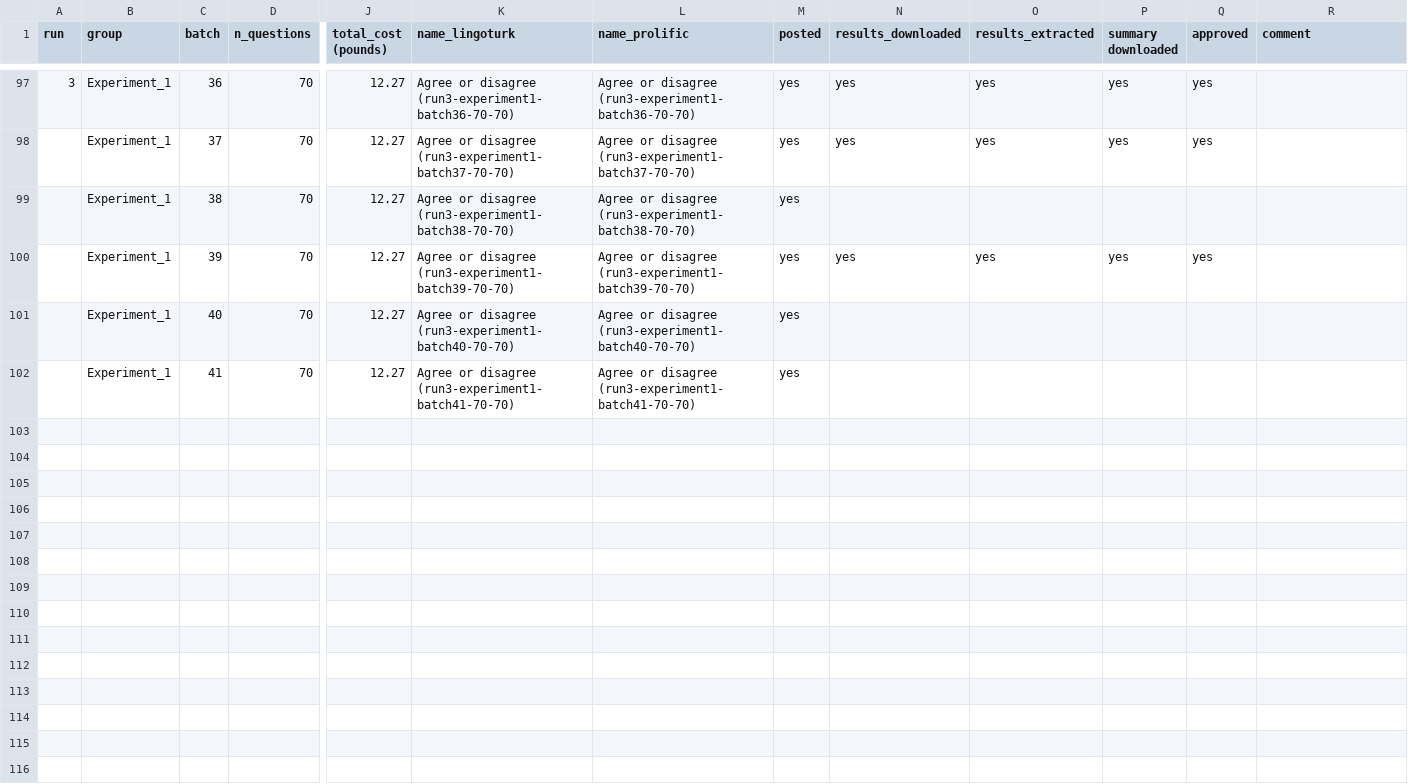
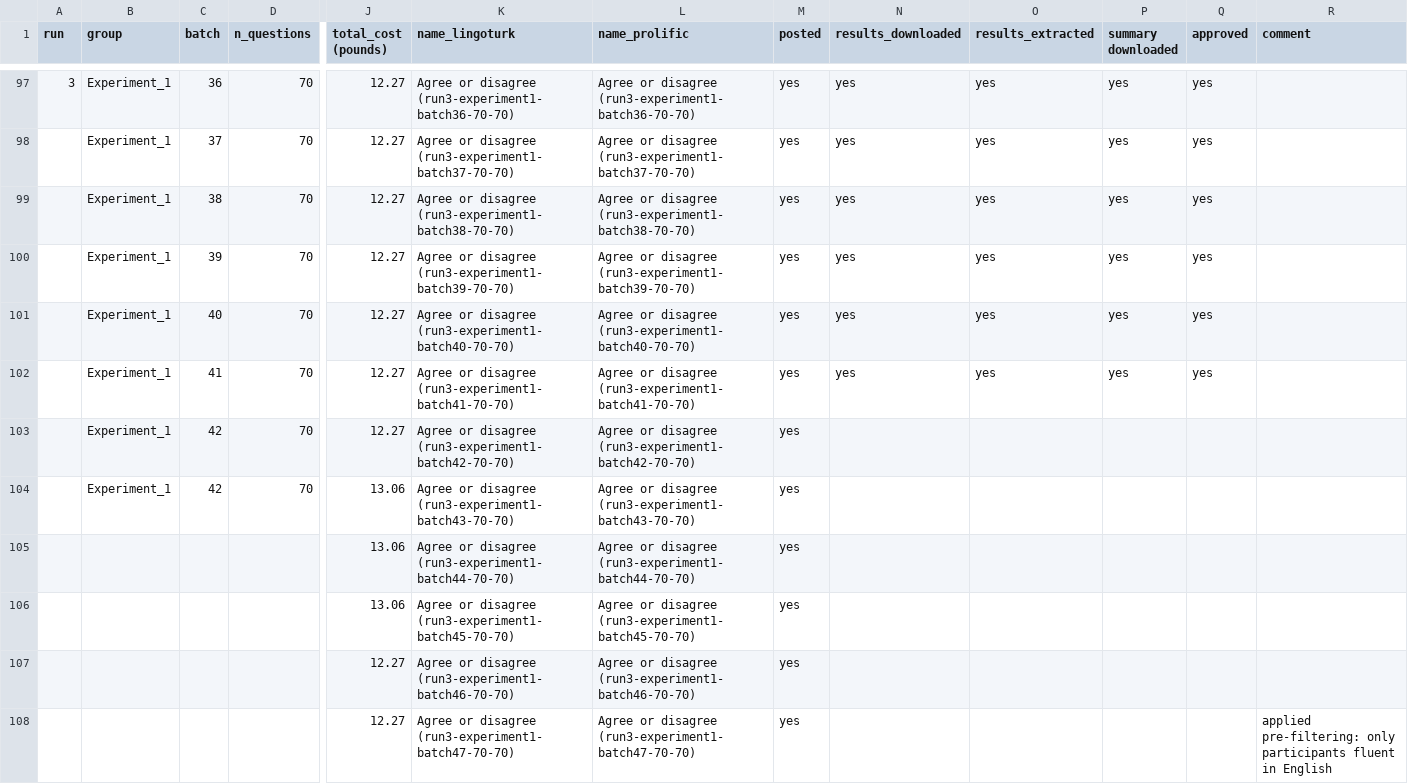
Before and after one commit to cltl/SPT_annotation, a CSV file: task_set_up/experiment_log.csv, drawn as a sheet; only a part is shown, gaps mark what is left out; addresses are those after the commit; rows hold the shown columns only; the diff names each change by its address in the sheet, - before the commit and + after, or states it on an @@ line.

Commit message:
new batches

```diff
--- a/task_set_up/experiment_log.csv
+++ b/task_set_up/experiment_log.csv
-N99 (results_downloaded): (empty)
+N99 (results_downloaded): yes
-O99 (results_extracted): (empty)
+O99 (results_extracted): yes
-P99 (summary downloaded): (empty)
+P99 (summary downloaded): yes
-Q99 (approved): (empty)
+Q99 (approved): yes
-N101 (results_downloaded): (empty)
+N101 (results_downloaded): yes
-O101 (results_extracted): (empty)
+O101 (results_extracted): yes
-P101 (summary downloaded): (empty)
+P101 (summary downloaded): yes
-Q101 (approved): (empty)
+Q101 (approved): yes
+row 102:  | Experiment_1 | 41 | 70 | 12.27 | Agree or disagree (run3-experiment1-batch41-70-70) | Agree or disagree (run3-experiment1-batch41-70-70) | yes | yes | yes | yes | yes
-C103 (batch): 41
+C103 (batch): 42
-K103 (name_lingoturk): …or disagree (run3-experiment1-batch41-70-70)
+K103 (name_lingoturk): …or disagree (run3-experiment1-batch42-70-70)
-L103 (name_prolific): …or disagree (run3-experiment1-batch41-70-70)
+L103 (name_prolific): …or disagree (run3-experiment1-batch42-70-70)
+row 104:  | Experiment_1 | 42 | 70 | 13.06 | Agree or disagree (run3-experiment1-batch43-70-70) | Agree or disagree (run3-experiment1-batch43-70-70) | yes
+row 105:  |  |  |  | 13.06 | Agree or disagree (run3-experiment1-batch44-70-70) | Agree or disagree (run3-experiment1-batch44-70-70) | yes
+row 106:  |  |  |  | 13.06 | Agree or disagree (run3-experiment1-batch45-70-70) | Agree or disagree (run3-experiment1-batch45-70-70) | yes
+row 107:  |  |  |  | 12.27 | Agree or disagree (run3-experiment1-batch46-70-70) | Agree or disagree (run3-experiment1-batch46-70-70) | yes
+row 108:  |  |  |  | 12.27 | Agree or disagree (run3-experiment1-batch47-70-70) | Agree or disagree (run3-experiment1-batch47-70-70) | yes |  |  |  |  | applied pre-filtering: only participants fluent in English
```
Also changed, not shown: 8 other files.
